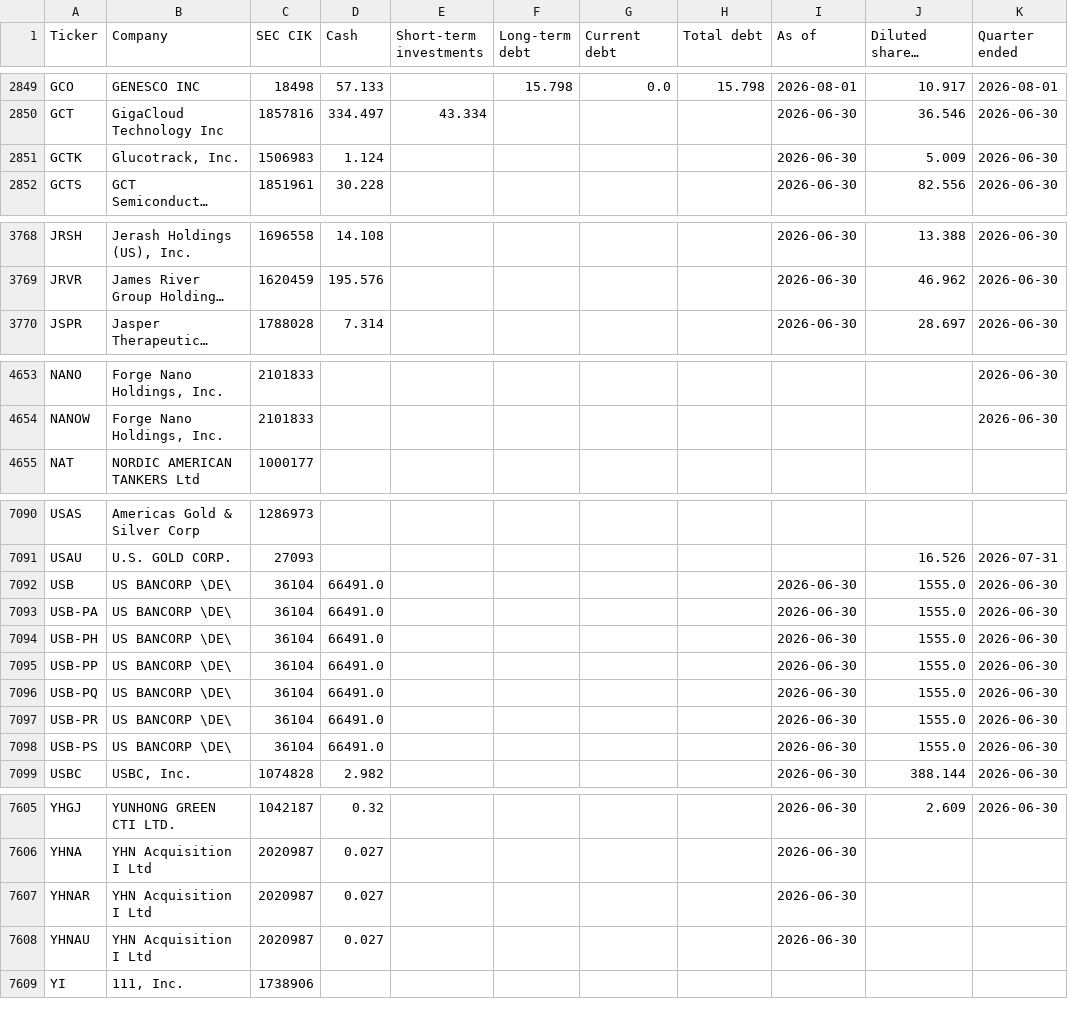
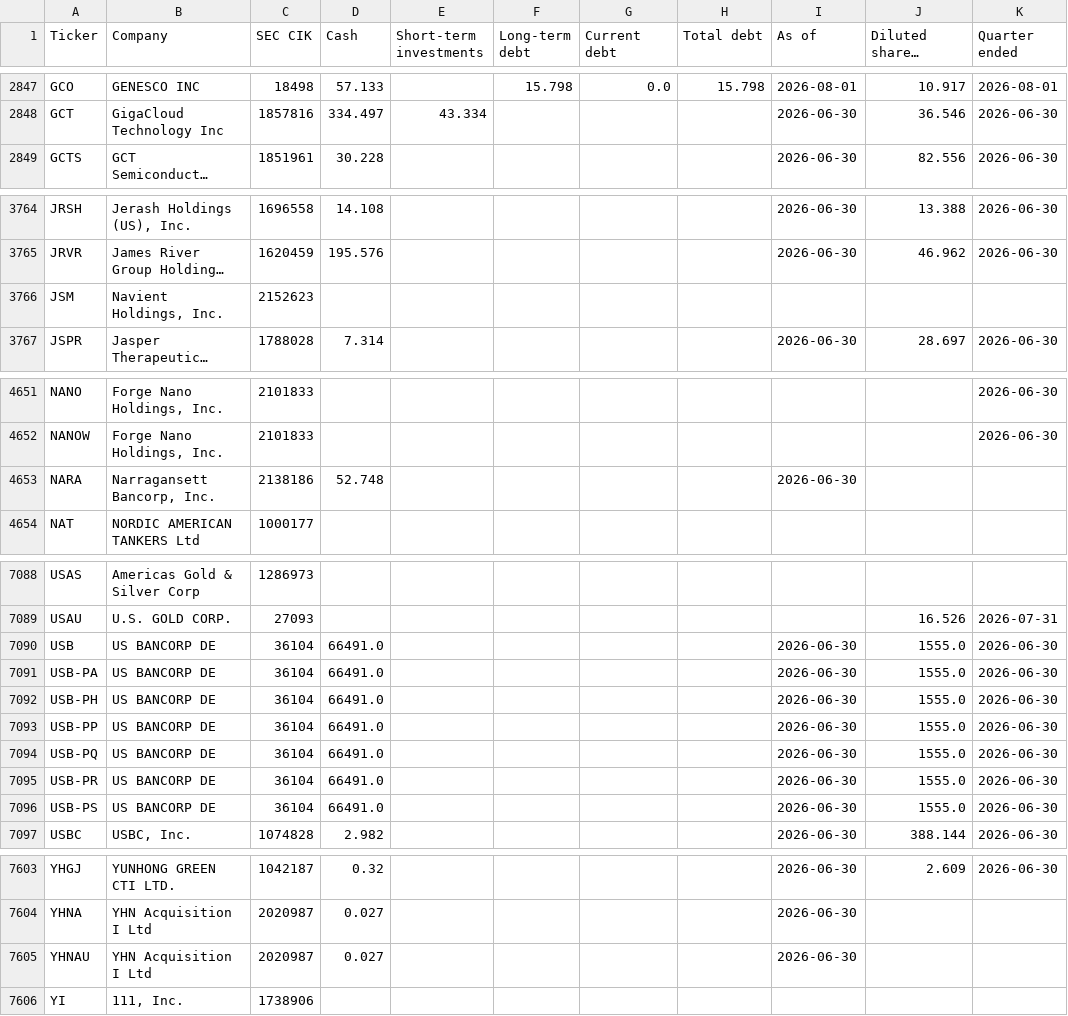
Before and after one commit to Nicko8e/rawresearch-site, a CSV file: tools/companies.csv, drawn as a sheet; only a part is shown, gaps mark what is left out; long unchanged cells end in …; removed rows and columns are numbered as before the commit, all else as after; the diff covers the shown part only; the diff names each change by its address in the sheet, - before the commit and + after, or states it on an @@ line.

```diff
--- a/tools/companies.csv
+++ b/tools/companies.csv
-row 2851: GCTK | Glucotrack, Inc. | 1506983 | 1.124 |  |  |  |  | 2026-06-30 | 5.009 | 2026-06-30
+row 3766: JSM | Navient Holdings, Inc. | 2152623
+row 4653: NARA | Narragansett Bancorp, Inc. | 2138186 | 52.748 |  |  |  |  | 2026-06-30
-B7090:B7096 (Company): US BANCORP \DE\
+B7090:B7096 (Company): US BANCORP DE
-row 7607: YHNAR | YHN Acquisition I Ltd | 2020987 | 0.027 |  |  |  |  | 2026-06-30
```
Also changed, not shown: 2 added rows, 5 removed rows and 4 edited cells elsewhere in this file.
